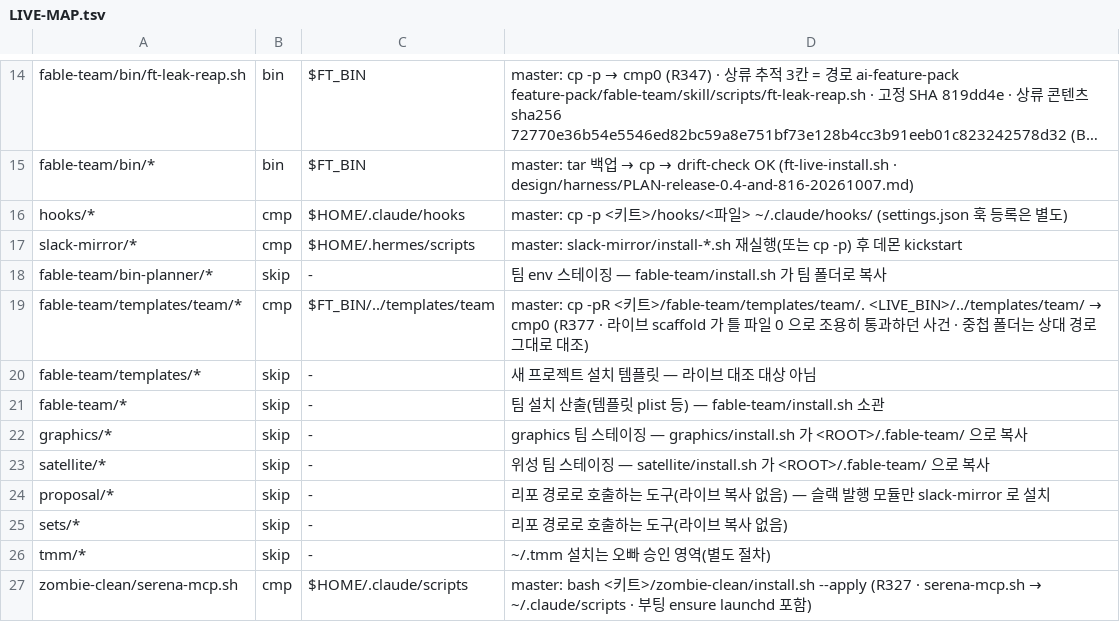
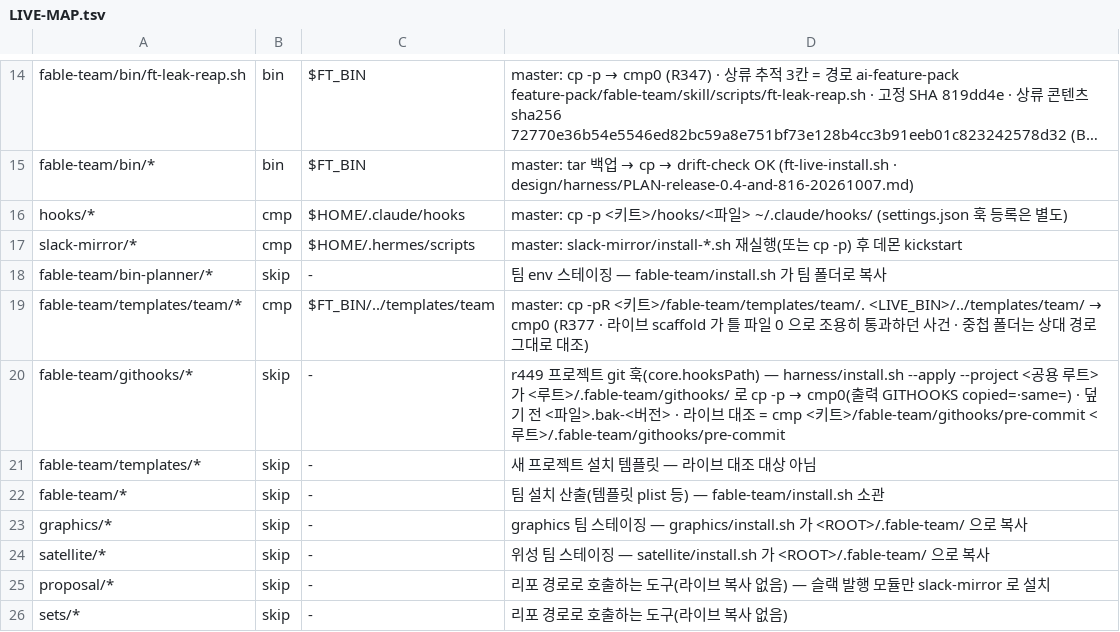
Before and after one commit to yoonhwan/ai-feature-pack, a TSV file: feature-pack/fable-team/harness/kit/LIVE-MAP.tsv, drawn as a sheet; only a part is shown, gaps mark what is left out; the shorter side is filled out with more unchanged rows; long unchanged cells end in …; the diff names each change by its address in the sheet, - before the commit and + after, or states it on an @@ line.

Commit message:
[feature] r449 증거 로그 커밋·착지 게이트 + 이미 tracked 인 것 빼는 도구 (1.1.17)
Why: .gitignore 의 *.log 를 git add -f 가 뚫어 BYZ design/ 아래 로그성 파일 614개 303 MB 가 main 에 쌓였다(오빠 10-19 «아래로만 커지는 로그성파일»). add 단계는 -f 로 무력 → index(pre-commit)·착지(ft-merge-land) 두 곳.
What: ft-evidence-lib.sh 판정식 한 곳 · kit githooks/pre-commit(증거 로그 절 · 예외 = 승인 번호 env + 표식) · ft-merge-land 가지 diff REJECT · ft-evidence-untrack.sh(git rm --cached · 디스크 보존) · install.sh githooks 복사(.bak-<버전>) · LIVE-MAP 행 · bin/kit 짝.
Verify: tests/test_evidence_log_gate.sh ALL PASS(52) rc0 · test_merge_land*.sh 4종 rc0 · test_kit_bin_sync rc0 · test_merge_land_state_dir 은 설치 묶음 누락 고쳐 ALL PASS. 증거 harness/evidence/r449/.
Impact: design/ 아래 .log·.out·.nohup·.stdout·.stderr·.pid · guard/poller 이름의 .jsonl(.gz)·.txt 는 커밋 0. 되돌림 = githooks/pre-commit.bak-1.1.17 · untrack 은 git checkout <sha> -- design.

```diff
--- a/feature-pack/fable-team/harness/kit/LIVE-MAP.tsv
+++ b/feature-pack/fable-team/harness/kit/LIVE-MAP.tsv
+row 20: fable-team/githooks/* | skip | - | r449 프로젝트 git 훅(core.hooksPath) — harness/install.sh --apply --project <공용 루트> 가 <루트>/.fable-team/githooks/ 로 cp -p → cmp0(출력 GITHOOKS copied=·same=) · 덮기 전 <파일>.bak-<버전> · 라이브 대조 = cmp <키트>/fable-team/githooks/pre-commit <루트>/.fable-team/githooks/pre-commit
```
Also changed, not shown: 14 other files.
